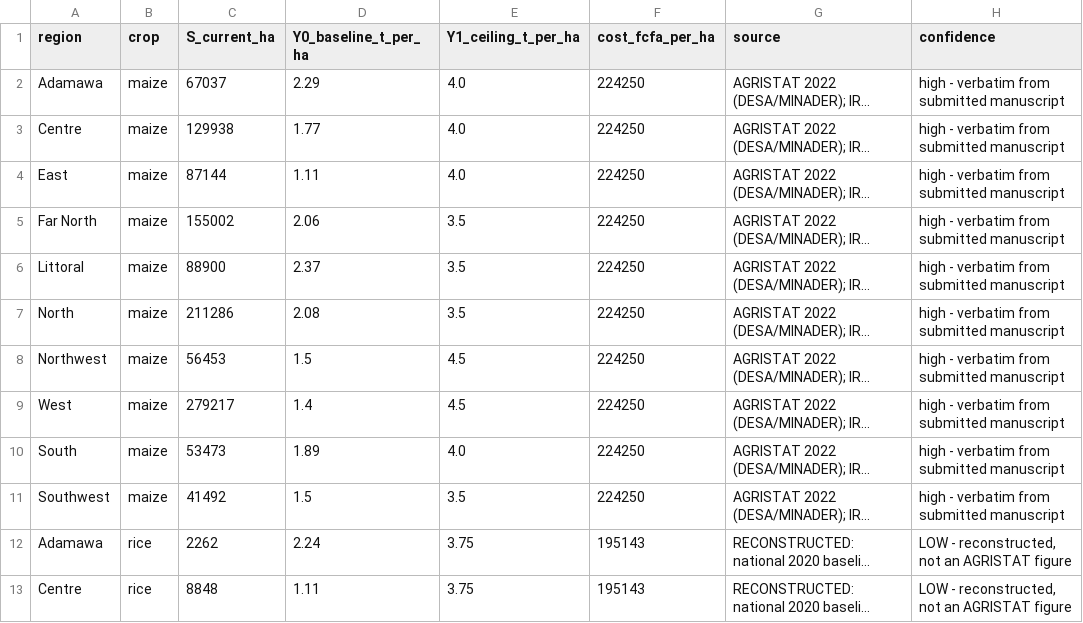
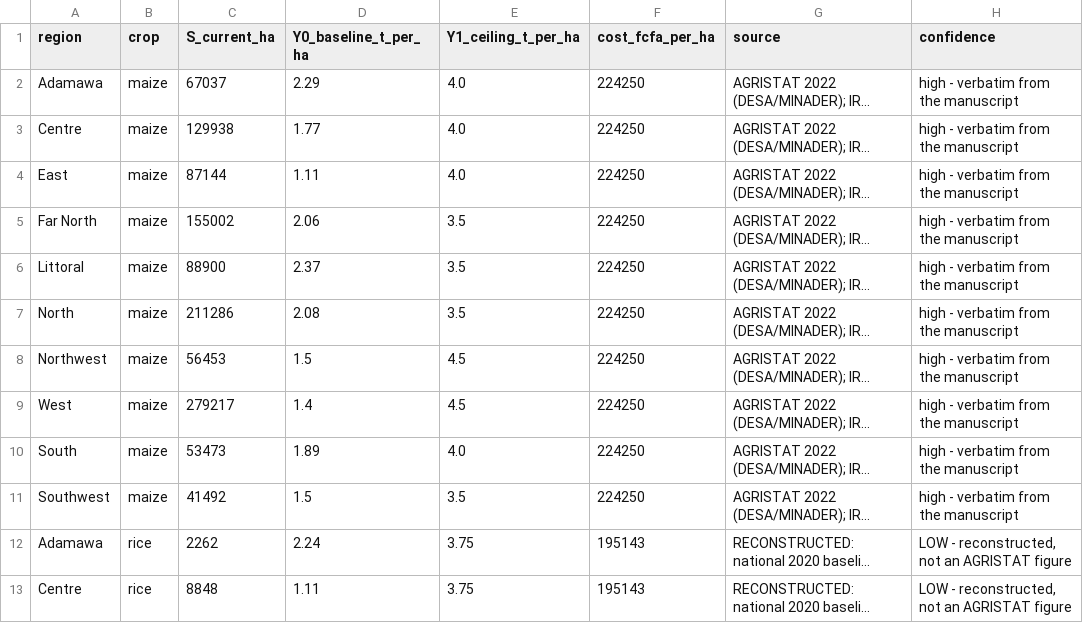
Before and after one commit to bwonyahre/maize-rice-subsidy-goal-programming-cameroon, a CSV file: data/parameters_documented.csv, drawn as a sheet; only a part is shown; long unchanged cells end in …; the diff names each change by its address in the sheet, - before the commit and + after, or states it on an @@ line.

```diff
--- a/data/parameters_documented.csv
+++ b/data/parameters_documented.csv
-H2:H11 (confidence): high - verbatim from submitted manuscript
+H2:H11 (confidence): high - verbatim from the manuscript
```
Also changed, not shown: 5 other files.
